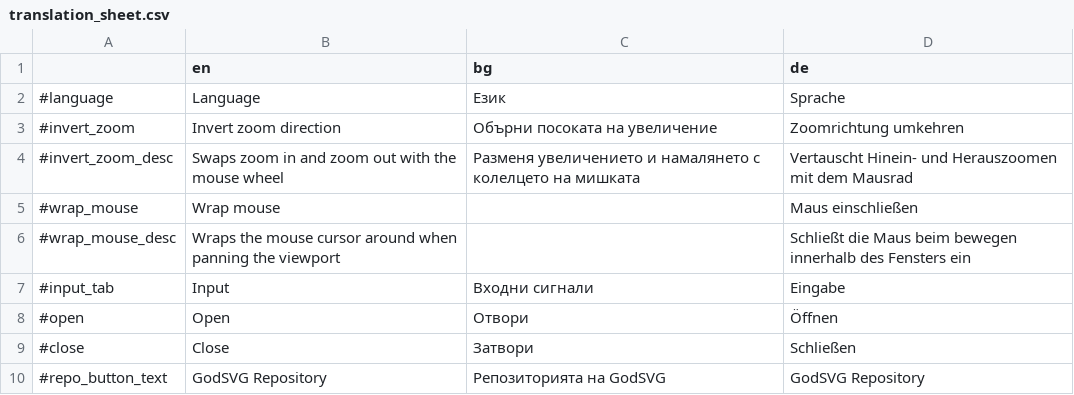
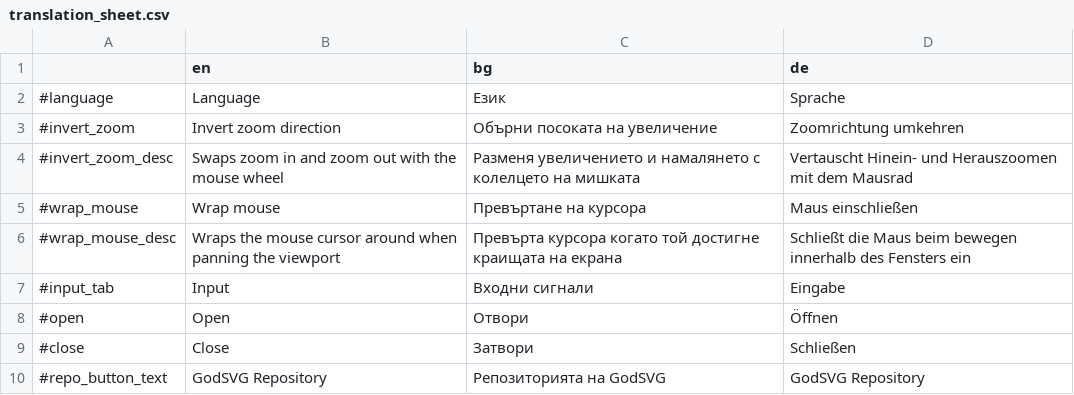
Before and after one commit to MewPurPur/GodSVG, a CSV file: translations/translation_sheet.csv, drawn as a sheet; only a part is shown.

Commit message:
translation

```diff
--- a/translations/translation_sheet.csv
+++ b/translations/translation_sheet.csv
@@ -4,4 +4,4 @@
 #invert_zoom_desc,Swaps zoom in and zoom out with the mouse wheel,Разменя увеличението и намалянето с колелцето на мишката,Vertauscht Hinein- und Herauszoomen mit dem Mausrad
-#wrap_mouse,Wrap mouse,,Maus einschließen
-#wrap_mouse_desc,Wraps the mouse cursor around when panning the viewport,,Schließt die Maus beim bewegen innerhalb des Fensters ein
+#wrap_mouse,Wrap mouse,Превъртане на курсора,Maus einschließen
+#wrap_mouse_desc,Wraps the mouse cursor around when panning the viewport,Превърта курсора когато той достигне краищата на екрана,Schließt die Maus beim bewegen innerhalb des Fensters ein
 #input_tab,Input,Входни сигнали,Eingabe
```
